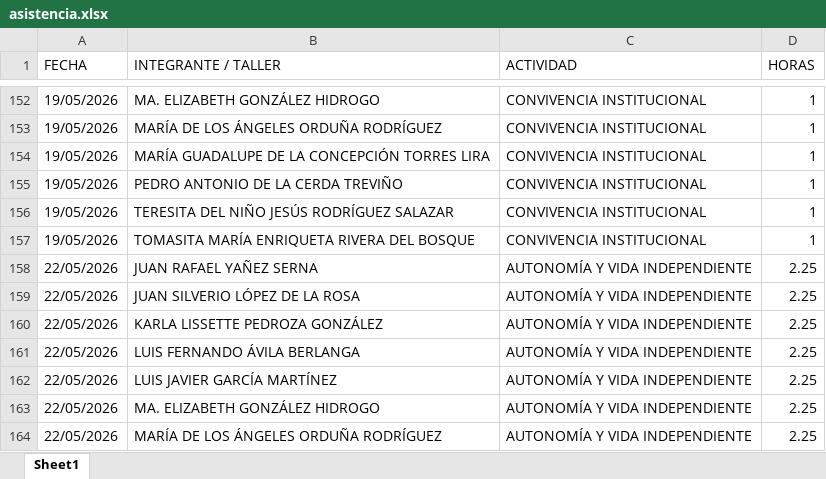
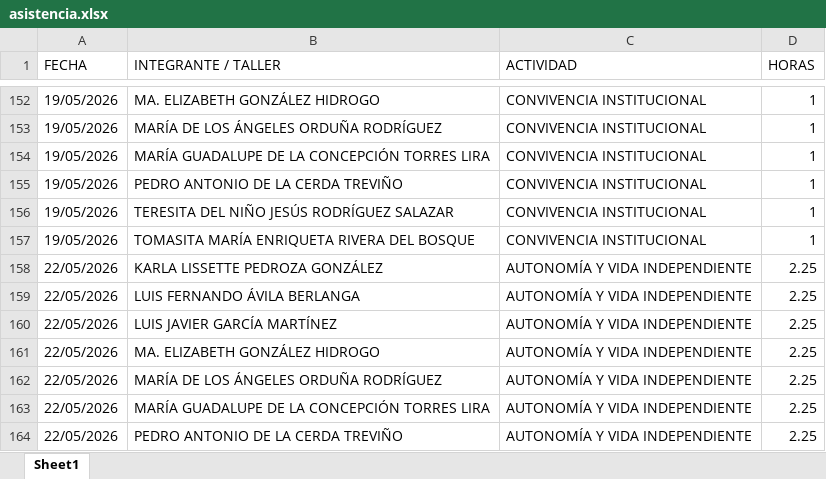
Before and after one commit to jesusalbertomoraleslopez-byte/mentes-app, an Excel workbook: asistencia.xlsx, sheet Sheet1, drawn as a sheet; only a part is shown, gaps mark what is left out; the shorter side is filled out with more unchanged rows; values as stored, in another font and other column widths than the file's, no borders; the diff names each change by its address in the sheet, - before the commit and + after, or states it on an @@ line.

Commit message:
Admin: Eliminación de 2 registros individuales del día 22/05/2026

```diff
--- a/asistencia.xlsx (sheet Sheet1)
+++ b/asistencia.xlsx (sheet Sheet1)
-row 158: 22/05/2026 | JUAN RAFAEL YAÑEZ SERNA | AUTONOMÍA Y VIDA INDEPENDIENTE | 2.25
-row 159: 22/05/2026 | JUAN SILVERIO LÓPEZ DE LA ROSA | AUTONOMÍA Y VIDA INDEPENDIENTE | 2.25
```
